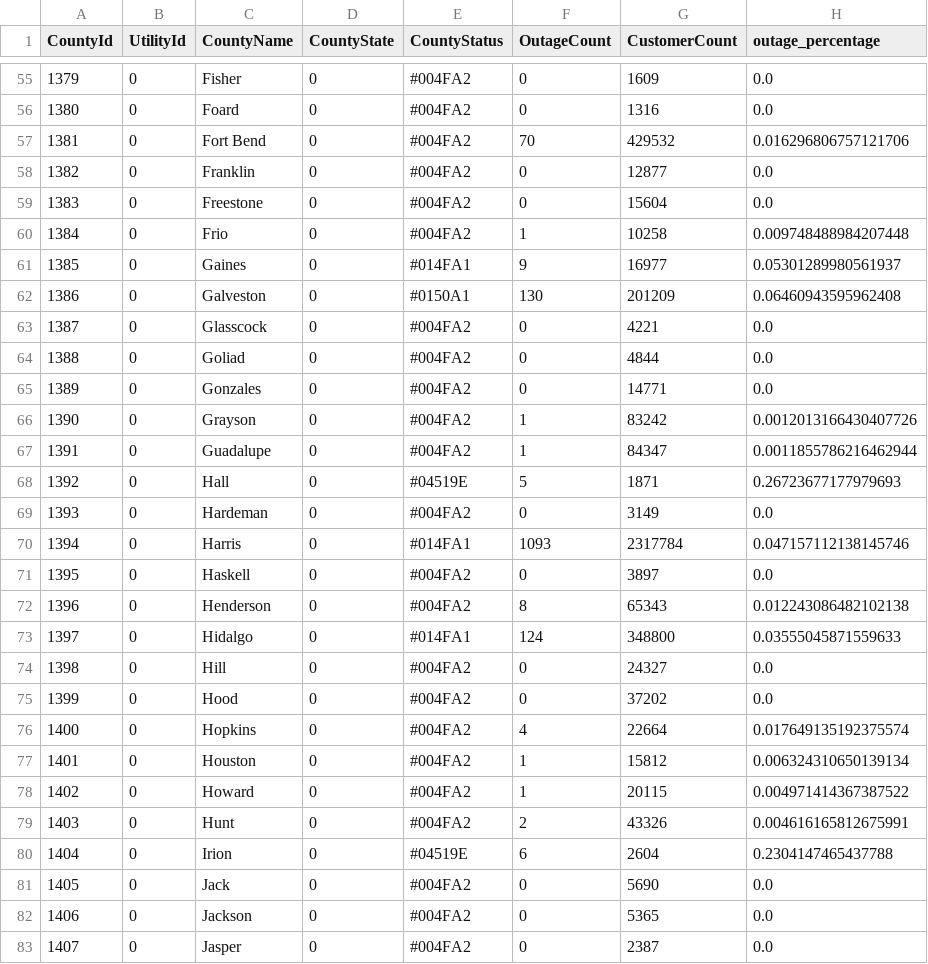
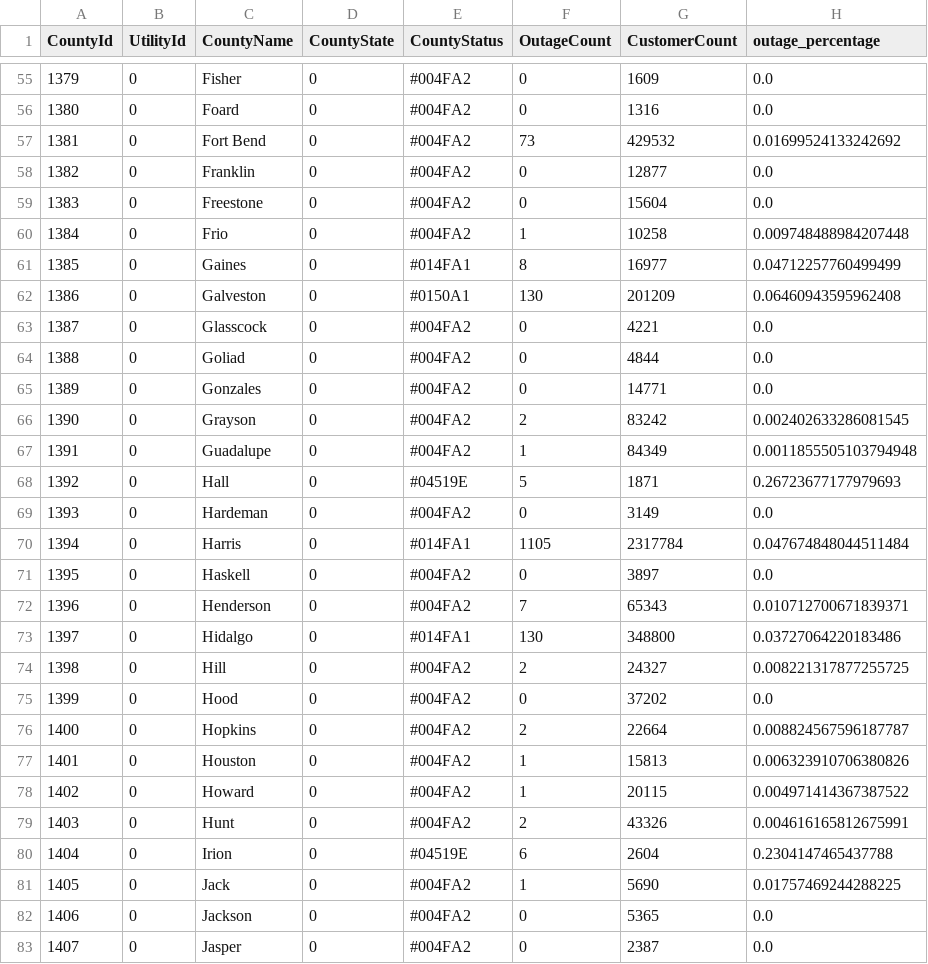
Before and after one commit to DallasMorningNews/20250304_severe-weather, a CSV file: data/latest.csv, drawn as a sheet; only a part is shown, gaps mark what is left out; the diff covers the shown part only.

```diff
--- a/data/latest.csv
+++ b/data/latest.csv
@@ -56,3 +56,3 @@ CountyId,UtilityId,CountyName,CountyState,CountyStatus,OutageCount,CustomerCount
 1380,0,Foard,0,#004FA2,0,1316,0.0
-1381,0,Fort Bend,0,#004FA2,70,429532,0.016296806757121706
+1381,0,Fort Bend,0,#004FA2,73,429532,0.01699524133242692
 1382,0,Franklin,0,#004FA2,0,12877,0.0
@@ -60,3 +60,3 @@ CountyId,UtilityId,CountyName,CountyState,CountyStatus,OutageCount,CustomerCount
 1384,0,Frio,0,#004FA2,1,10258,0.009748488984207448
-1385,0,Gaines,0,#014FA1,9,16977,0.05301289980561937
+1385,0,Gaines,0,#014FA1,8,16977,0.04712257760499499
 1386,0,Galveston,0,#0150A1,130,201209,0.06460943595962408
@@ -65,14 +65,14 @@ CountyId,UtilityId,CountyName,CountyState,CountyStatus,OutageCount,CustomerCount
 1389,0,Gonzales,0,#004FA2,0,14771,0.0
-1390,0,Grayson,0,#004FA2,1,83242,0.0012013166430407726
-1391,0,Guadalupe,0,#004FA2,1,84347,0.0011855786216462944
+1390,0,Grayson,0,#004FA2,2,83242,0.002402633286081545
+1391,0,Guadalupe,0,#004FA2,1,84349,0.0011855505103794948
 1392,0,Hall,0,#04519E,5,1871,0.26723677177979693
 1393,0,Hardeman,0,#004FA2,0,3149,0.0
-1394,0,Harris,0,#014FA1,1093,2317784,0.047157112138145746
+1394,0,Harris,0,#014FA1,1105,2317784,0.047674848044511484
 1395,0,Haskell,0,#004FA2,0,3897,0.0
-1396,0,Henderson,0,#004FA2,8,65343,0.012243086482102138
-1397,0,Hidalgo,0,#014FA1,124,348800,0.03555045871559633
-1398,0,Hill,0,#004FA2,0,24327,0.0
+1396,0,Henderson,0,#004FA2,7,65343,0.010712700671839371
+1397,0,Hidalgo,0,#014FA1,130,348800,0.03727064220183486
+1398,0,Hill,0,#004FA2,2,24327,0.008221317877255725
 1399,0,Hood,0,#004FA2,0,37202,0.0
-1400,0,Hopkins,0,#004FA2,4,22664,0.017649135192375574
-1401,0,Houston,0,#004FA2,1,15812,0.006324310650139134
+1400,0,Hopkins,0,#004FA2,2,22664,0.008824567596187787
+1401,0,Houston,0,#004FA2,1,15813,0.006323910706380826
 1402,0,Howard,0,#004FA2,1,20115,0.004971414367387522
@@ -80,3 +80,3 @@ CountyId,UtilityId,CountyName,CountyState,CountyStatus,OutageCount,CustomerCount
 1404,0,Irion,0,#04519E,6,2604,0.2304147465437788
-1405,0,Jack,0,#004FA2,0,5690,0.0
+1405,0,Jack,0,#004FA2,1,5690,0.01757469244288225
 1406,0,Jackson,0,#004FA2,0,5365,0.0
```
Also changed, not shown: 71 edited cells elsewhere in this file.
